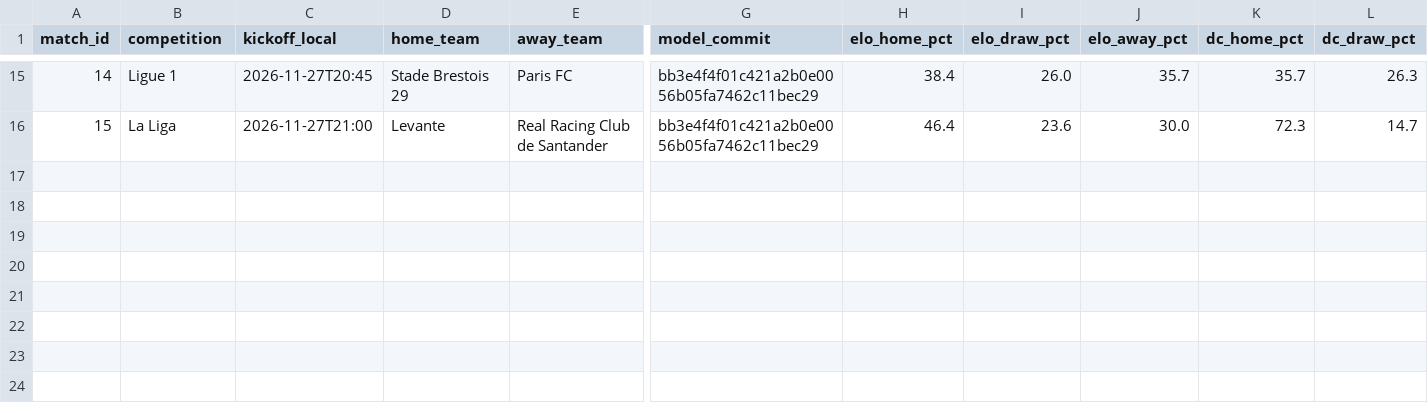
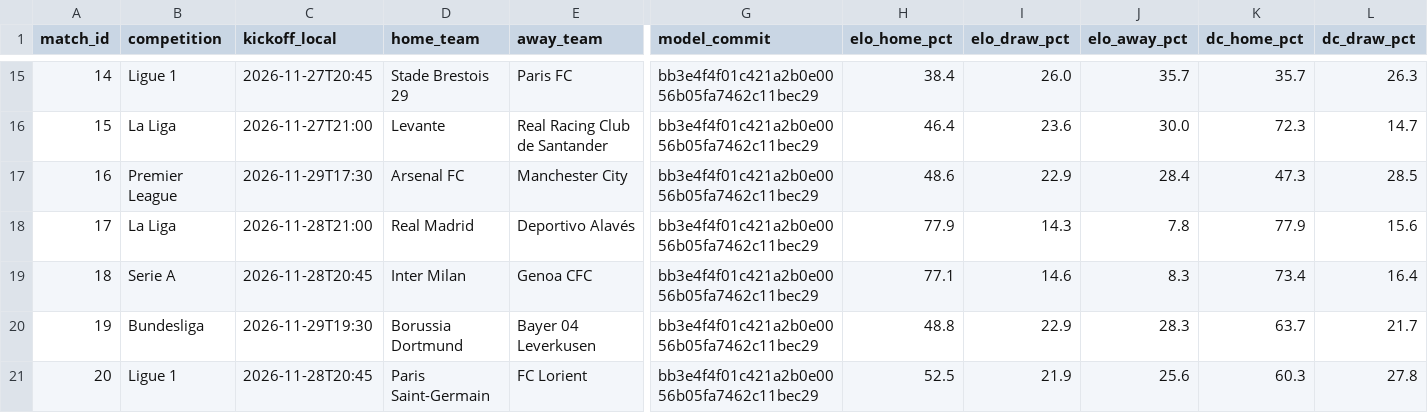
Before and after one commit to Axelsparre23/football-value-model, a CSV file: research/prospective_50_match_log.csv, drawn as a sheet; only a part is shown, gaps mark what is left out; rows hold the shown columns only; the diff names each change by its address in the sheet, - before the commit and + after, or states it on an @@ line.

Commit message:
Record prospective football forecasts 16-20

```diff
--- a/research/prospective_50_match_log.csv
+++ b/research/prospective_50_match_log.csv
+row 17: 16 | Premier League | 2026-11-29T17:30 | Arsenal FC | Manchester City | bb3e4f4f01c421a2b0e0056b05fa7462c11bec29 | 48.6 | 22.9 | 28.4 | 47.3 | 28.5
+row 18: 17 | La Liga | 2026-11-28T21:00 | Real Madrid | Deportivo Alavés | bb3e4f4f01c421a2b0e0056b05fa7462c11bec29 | 77.9 | 14.3 | 7.8 | 77.9 | 15.6
+row 19: 18 | Serie A | 2026-11-28T20:45 | Inter Milan | Genoa CFC | bb3e4f4f01c421a2b0e0056b05fa7462c11bec29 | 77.1 | 14.6 | 8.3 | 73.4 | 16.4
+row 20: 19 | Bundesliga | 2026-11-29T19:30 | Borussia Dortmund | Bayer 04 Leverkusen | bb3e4f4f01c421a2b0e0056b05fa7462c11bec29 | 48.8 | 22.9 | 28.3 | 63.7 | 21.7
+row 21: 20 | Ligue 1 | 2026-11-28T20:45 | Paris Saint-Germain | FC Lorient | bb3e4f4f01c421a2b0e0056b05fa7462c11bec29 | 52.5 | 21.9 | 25.6 | 60.3 | 27.8
```
